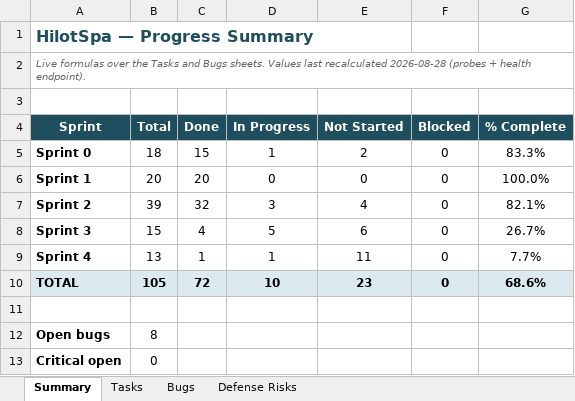
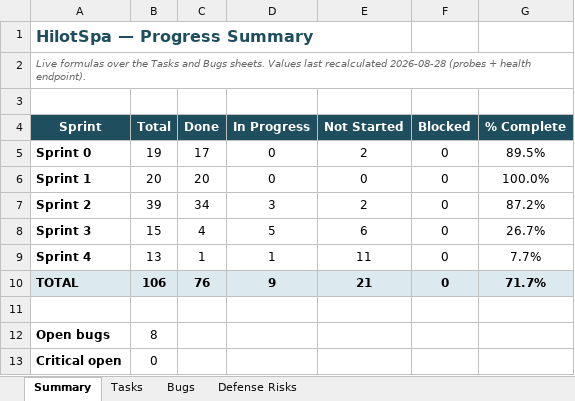
Before and after one commit to Liodoq/hilotSpa, an Excel workbook: HilotSpa_ThesisTracker.xlsx, sheet Summary, drawn as a sheet; values as stored, in another font and other column widths than the file's, no borders; the diff names each change by its address in the sheet, - before the commit and + after, or states it on an @@ line.

```diff
--- a/HilotSpa_ThesisTracker.xlsx (sheet Summary)
+++ b/HilotSpa_ThesisTracker.xlsx (sheet Summary)
-B5 (Total): 18
+B5 (Total): 19
-C5 (Done): 15
+C5 (Done): 17
-D5 (In Progress): 1
+D5 (In Progress): 0
-G5 (% Complete): 83.3%
+G5 (% Complete): 89.5%
-C7 (Done): 32
+C7 (Done): 34
-E7 (Not Started): 4
+E7 (Not Started): 2
-G7 (% Complete): 82.1%
+G7 (% Complete): 87.2%
-B10 (Total): 105
+B10 (Total): 106
-C10 (Done): 72
+C10 (Done): 76
-D10 (In Progress): 10
+D10 (In Progress): 9
-E10 (Not Started): 23
+E10 (Not Started): 21
-G10 (% Complete): 68.6%
+G10 (% Complete): 71.7%
```
Also changed, not shown: sheet Tasks, formulas that keep their value, 10 other files.
